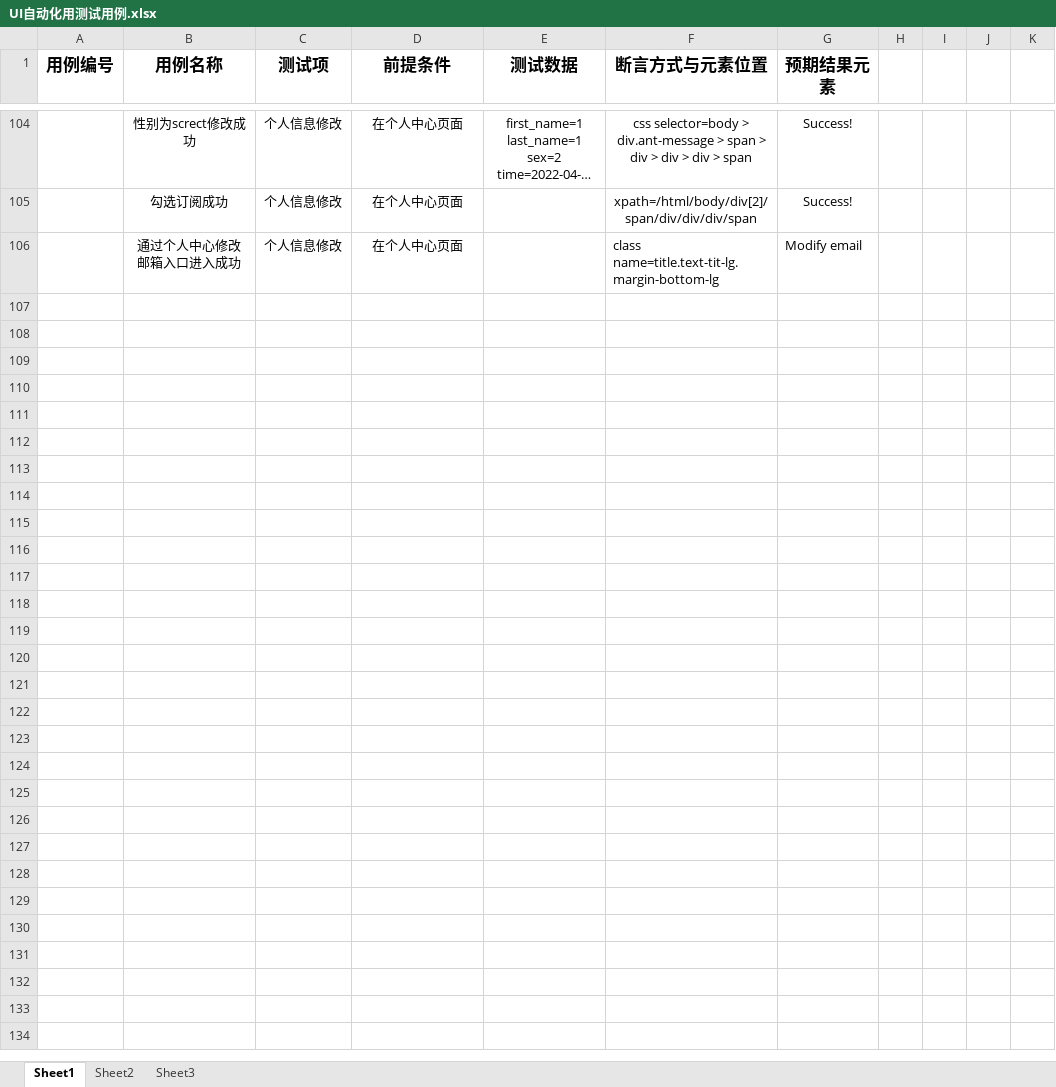
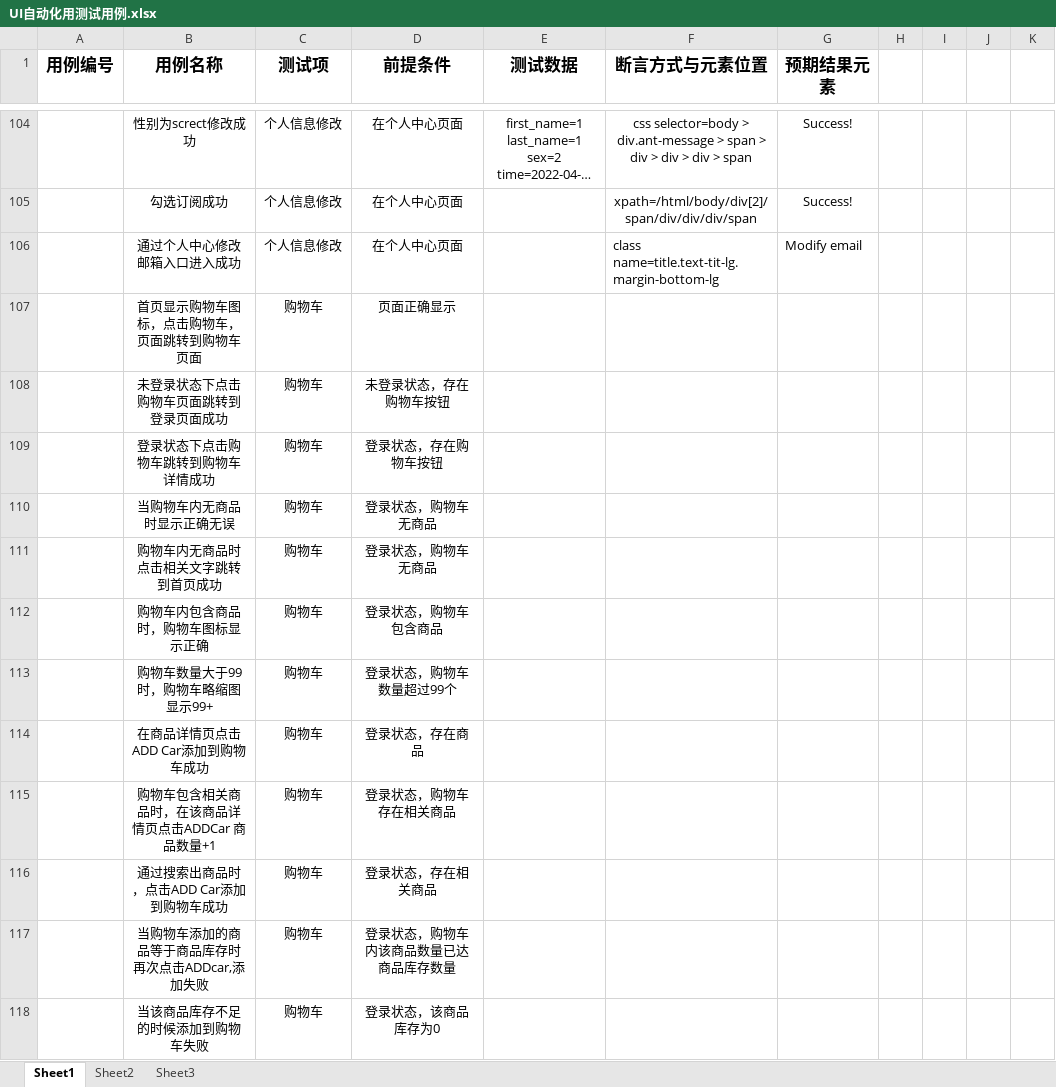
Before and after one commit to a883774913/okmarts_ui_test, an Excel workbook: data/UI自动化用测试用例.xlsx, sheet Sheet1, drawn as a sheet; only a part is shown, gaps mark what is left out; long unchanged cells end in …; values as stored, in another font and other column widths than the file's, no borders; the diff covers the shown part only; the diff names each change by its address in the sheet, - before the commit and + after, or states it on an @@ line.

```diff
--- a/data/UI自动化用测试用例.xlsx (sheet Sheet1)
+++ b/data/UI自动化用测试用例.xlsx (sheet Sheet1)
+row 107:  | 首页显示购物车图标，点击购物车，页面跳转到购物车页面 | 购物车 | 页面正确显示
+row 108:  | 未登录状态下点击购物车页面跳转到登录页面成功 | 购物车 | 未登录状态，存在购物车按钮
+row 109:  | 登录状态下点击购物车跳转到购物车详情成功 | 购物车 | 登录状态，存在购物车按钮
+row 110:  | 当购物车内无商品时显示正确无误 | 购物车 | 登录状态，购物车无商品
+row 111:  | 购物车内无商品时点击相关文字跳转到首页成功 | 购物车 | 登录状态，购物车无商品
+row 112:  | 购物车内包含商品时，购物车图标显示正确 | 购物车 | 登录状态，购物车包含商品
+row 113:  | 购物车数量大于99时，购物车略缩图显示99+ | 购物车 | 登录状态，购物车数量超过99个
+row 114:  | 在商品详情页点击ADD Car添加到购物车成功 | 购物车 | 登录状态，存在商品
+row 115:  | 购物车包含相关商品时，在该商品详情页点击ADDCar 商品数量+1 | 购物车 | 登录状态，购物车存在相关商品
+row 116:  | 通过搜索出商品时，点击ADD Car添加到购物车成功 | 购物车 | 登录状态，存在相关商品
+row 117:  | 当购物车添加的商品等于商品库存时再次点击ADDcar,添加失败 | 购物车 | 登录状态，购物车内该商品数量已达商品库存数量
+row 118:  | 当该商品库存不足的时候添加到购物车失败 | 购物车 | 登录状态，该商品库存为0
```
Also changed, not shown: 12 added rows elsewhere in this sheet, 7 other files.
